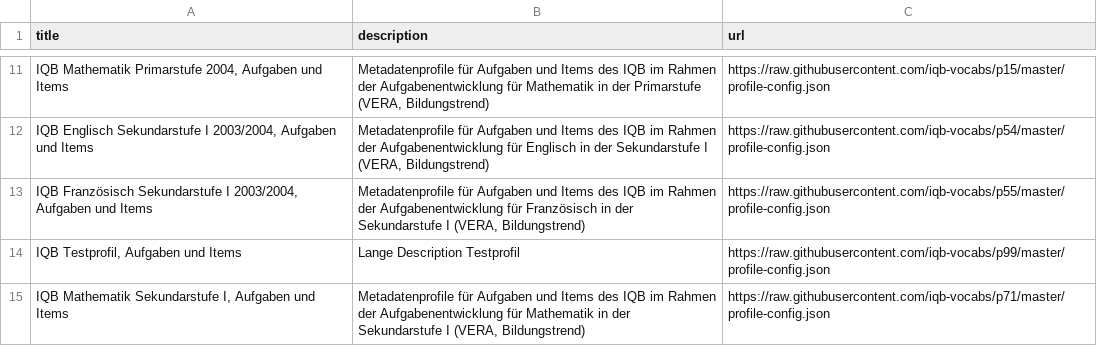
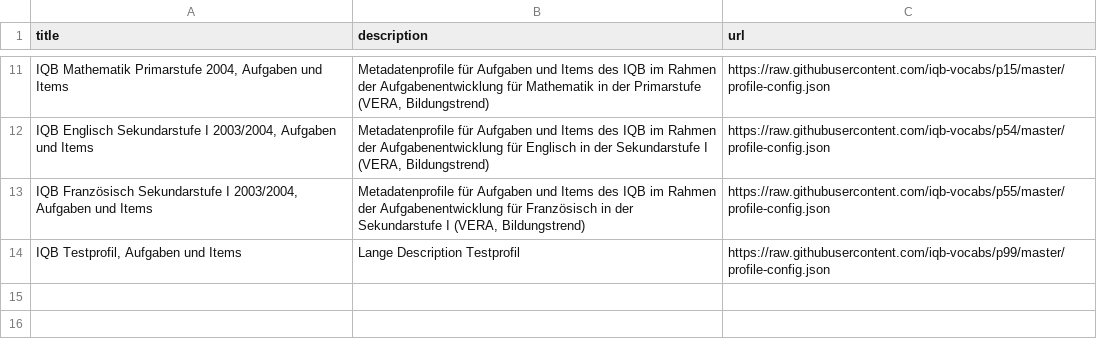
Before and after one commit to iqb-vocabs/profile-registry, a CSV file: registry.csv, drawn as a sheet; only a part is shown, gaps mark what is left out.

Commit message:
Delete Mathe Sek I

```diff
--- a/registry.csv
+++ b/registry.csv
@@ -14,2 +14 @@ title,description,url
 "IQB Testprofil, Aufgaben und Items","Lange Description Testprofil",https://raw.githubusercontent.com/iqb-vocabs/p99/master/profile-config.json
-"IQB Mathematik Sekundarstufe I, Aufgaben und Items","Metadatenprofile für Aufgaben und Items des IQB im Rahmen der Aufgabenentwicklung für Mathematik in der Sekundarstufe I (VERA, Bildungstrend)",https://raw.githubusercontent.com/iqb-vocabs/p71/master/profile-config.json
```
